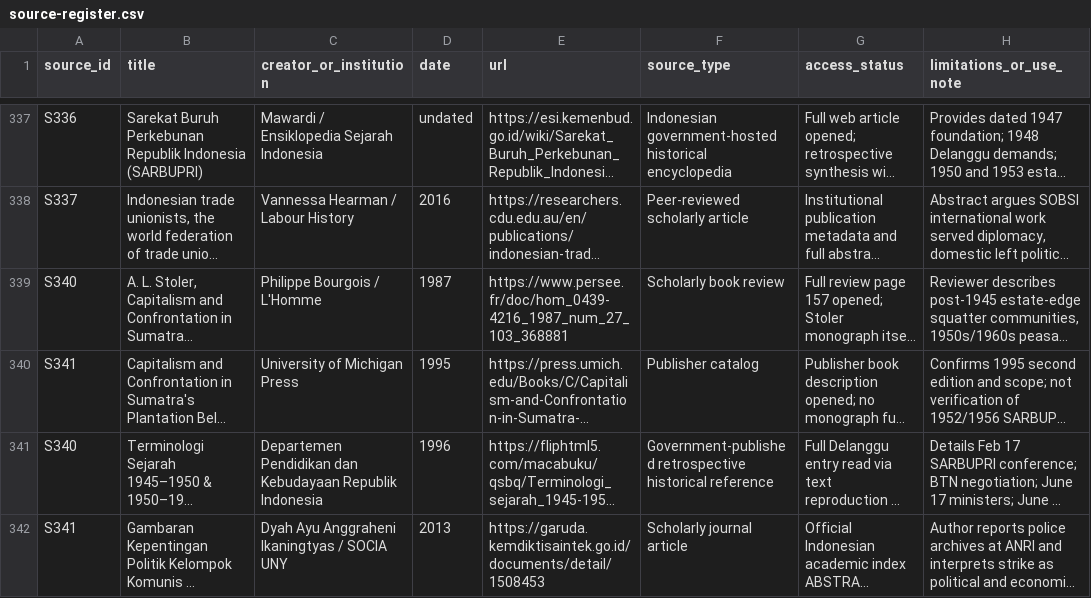
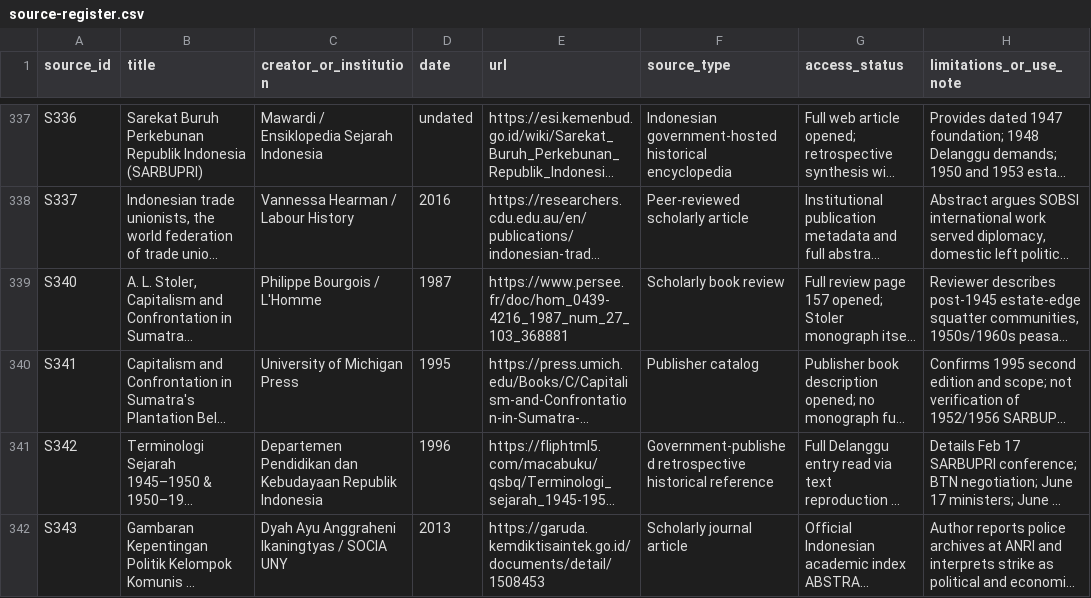
Before and after one commit to ch3758134-prog/aca, a CSV file: research/indonesia-1965/archive/records/source-register.csv, drawn as a sheet; only a part is shown, gaps mark what is left out; long unchanged cells end in …; the diff names each change by its address in the sheet, - before the commit and + after, or states it on an @@ line.

Commit message:
fix(research): deconflict concurrent registration IDs to S342-S343

```diff
--- a/research/indonesia-1965/archive/records/source-register.csv
+++ b/research/indonesia-1965/archive/records/source-register.csv
-A341 (source_id): S340
+A341 (source_id): S342
-A342 (source_id): S341
+A342 (source_id): S343
```
